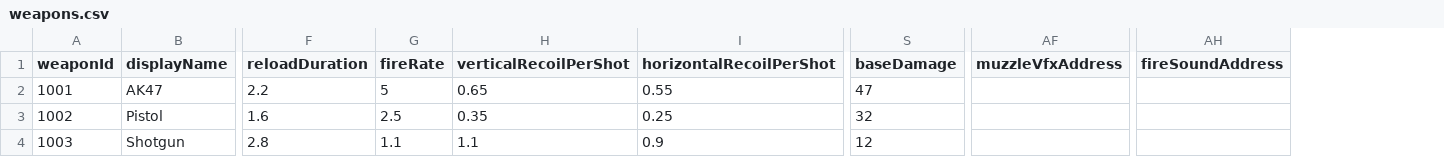
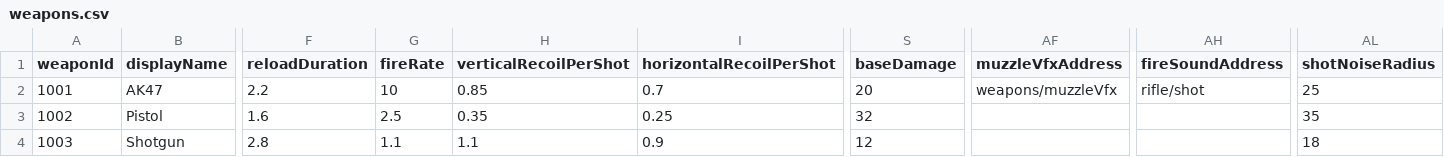
Before and after one commit to kimminsu65772/3DExtractionShooter, a CSV file: Assets/GameData/Weapons/weapons.csv, drawn as a sheet; only a part is shown, gaps mark what is left out; the diff names each change by its address in the sheet, - before the commit and + after, or states it on an @@ line.

```diff
--- a/Assets/GameData/Weapons/weapons.csv
+++ b/Assets/GameData/Weapons/weapons.csv
+column AL (shotNoiseRadius), rows 2-4: 25 | 35 | 18
-G2 (fireRate): 5
+G2 (fireRate): 10
-H2 (verticalRecoilPerShot): 0.65
+H2 (verticalRecoilPerShot): 0.85
-I2 (horizontalRecoilPerShot): 0.55
+I2 (horizontalRecoilPerShot): 0.7
-S2 (baseDamage): 47
+S2 (baseDamage): 20
-AF2 (muzzleVfxAddress): (empty)
+AF2 (muzzleVfxAddress): weapons/muzzleVfx
-AH2 (fireSoundAddress): (empty)
+AH2 (fireSoundAddress): rifle/shot
```
Also changed, not shown: 22 other files.
